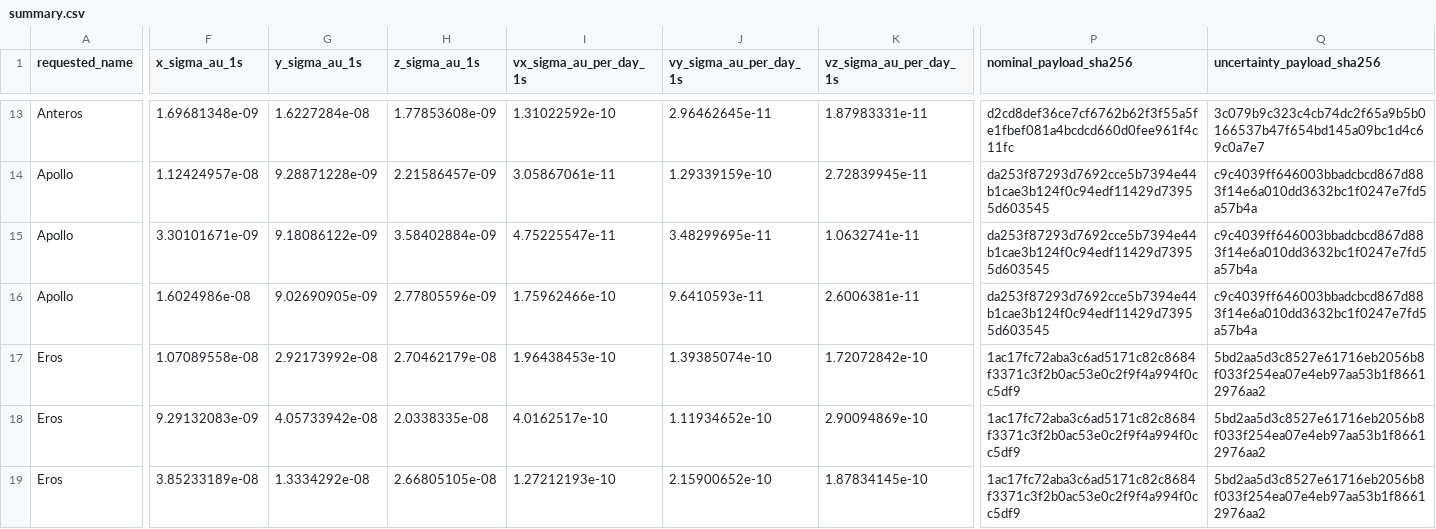
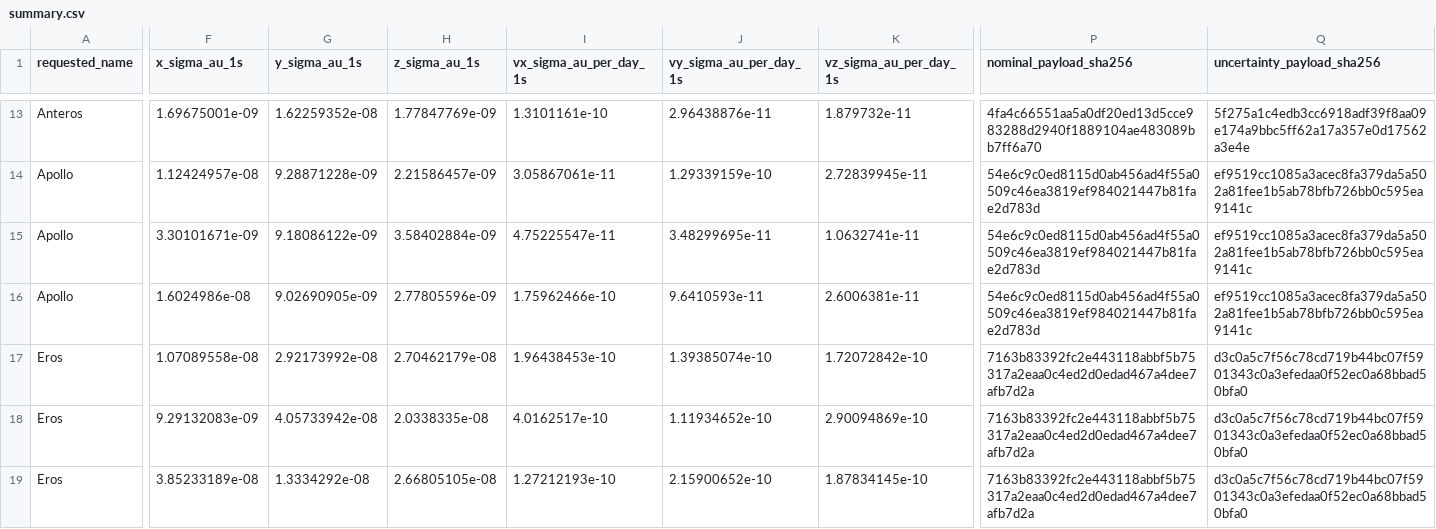
Before and after one commit to achillesromer-coder/Data, a CSV file: data/jpl/horizons/uncertainty/latest/summary.csv, drawn as a sheet; only a part is shown, gaps mark what is left out; the diff covers the shown part only; the diff names each change by its address in the sheet, - before the commit and + after, or states it on an @@ line.

```diff
--- a/data/jpl/horizons/uncertainty/latest/summary.csv
+++ b/data/jpl/horizons/uncertainty/latest/summary.csv
-F13 (x_sigma_au_1s): 1.69681348e-09
+F13 (x_sigma_au_1s): 1.69675001e-09
-G13 (y_sigma_au_1s): 1.6227284e-08
+G13 (y_sigma_au_1s): 1.62259352e-08
-H13 (z_sigma_au_1s): 1.77853608e-09
+H13 (z_sigma_au_1s): 1.77847769e-09
-I13 (vx_sigma_au_per_day_1s): 1.31022592e-10
+I13 (vx_sigma_au_per_day_1s): 1.3101161e-10
-J13 (vy_sigma_au_per_day_1s): 2.96462645e-11
+J13 (vy_sigma_au_per_day_1s): 2.96438876e-11
-K13 (vz_sigma_au_per_day_1s): 1.87983331e-11
+K13 (vz_sigma_au_per_day_1s): 1.879732e-11
-P13 (nominal_payload_sha256): d2cd8def36ce7cf6762b62f3f55a5fe1fbef081a4bcdcd660d0fee961f4c11fc
+P13 (nominal_payload_sha256): 4fa4c66551aa5a0df20ed13d5cce983288d2940f1889104ae483089bb7ff6a70
-Q13 (uncertainty_payload_sha256): 3c079b9c323c4cb74dc2f65a9b5b0166537b47f654bd145a09bc1d4c69c0a7e7
+Q13 (uncertainty_payload_sha256): 5f275a1c4edb3cc6918adf39f8aa09e174a9bbc5ff62a17a357e0d17562a3e4e
-P14:P16 (nominal_payload_sha256): da253f87293d7692cce5b7394e44b1cae3b124f0c94edf11429d73955d603545
+P14:P16 (nominal_payload_sha256): 54e6c9c0ed8115d0ab456ad4f55a0509c46ea3819ef984021447b81fae2d783d
-Q14:Q16 (uncertainty_payload_sha256): c9c4039ff646003bbadcbcd867d883f14e6a010dd3632bc1f0247e7fd5a57b4a
+Q14:Q16 (uncertainty_payload_sha256): ef9519cc1085a3acec8fa379da5a502a81fee1b5ab78bfb726bb0c595ea9141c
-P17:P19 (nominal_payload_sha256): 1ac17fc72aba3c6ad5171c82c8684f3371c3f2b0ac53e0c2f9f4a994f0cc5df9
+P17:P19 (nominal_payload_sha256): 7163b83392fc2e443118abbf5b75317a2eaa0c4ed2d0edad467a4dee7afb7d2a
-Q17:Q19 (uncertainty_payload_sha256): 5bd2aa5d3c8527e61716eb2056b8f033f254ea07e4eb97aa53b1f86612976aa2
+Q17:Q19 (uncertainty_payload_sha256): d3c0a5c7f56c78cd719b44bc07f5901343c0a3efedaa0f52ec0a68bbad50bfa0
```
Also changed, not shown: 46 edited cells elsewhere in this file, data/jpl/horizons/latest/summary.csv, data/jpl/neighbours/horizons/latest/summary.csv, 52 other files.
